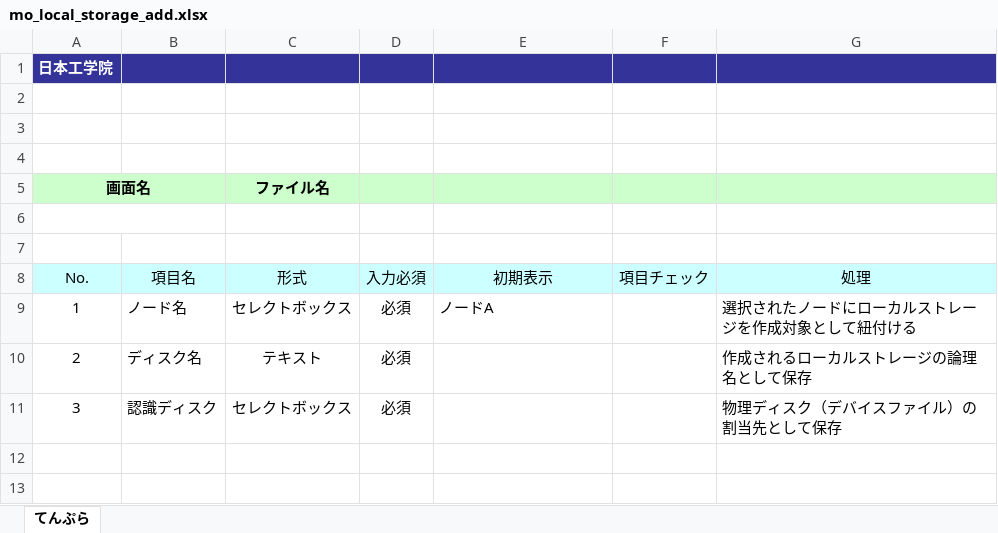
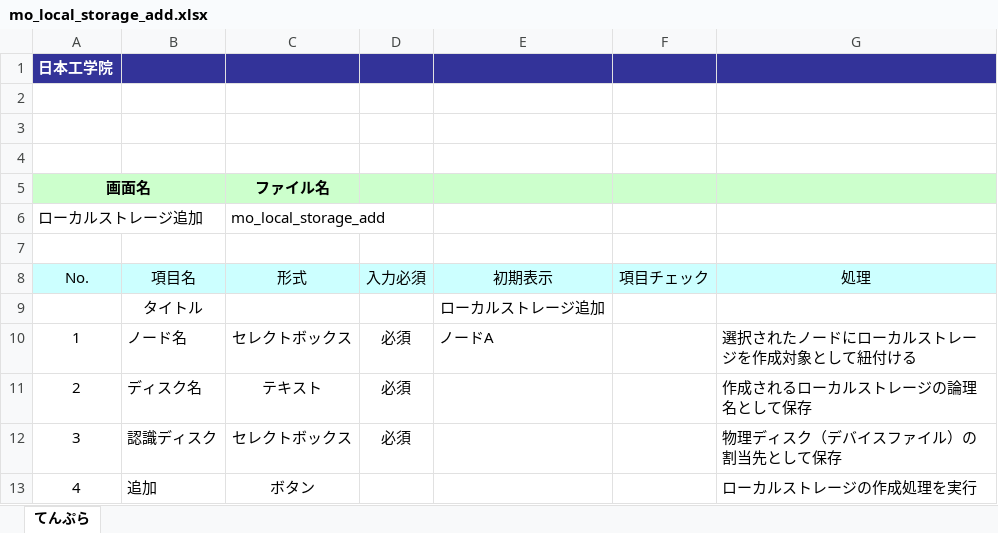
Before and after one commit to okkass/Kamata-Cloud-Infrastructure, an Excel workbook: docs/画面項目定義書/storage_management/mo_local_storage_add.xlsx, sheet てんぷら, drawn as a sheet; values as stored, in another font and other column widths than the file's, no borders; charts and pictures not drawn; the diff names each change by its address in the sheet, - before the commit and + after, or states it on an @@ line.

Commit message:
docs(画面項目定義書)タイトルやファイル名が入っておらず、さすがのSUSURUもDCに入っていってしまいました〜〜〜〜〜

```diff
--- a/docs/画面項目定義書/storage_management/mo_local_storage_add.xlsx (sheet てんぷら)
+++ b/docs/画面項目定義書/storage_management/mo_local_storage_add.xlsx (sheet てんぷら)
-row 6: (empty)
+row 6: ローカルストレージ追加 |  | mo_local_storage_add
+row 9:  | タイトル |  |  | ローカルストレージ追加
+row 13: 4 | 追加 | ボタン |  |  |  | ローカルストレージの作成処理を実行
```
Also changed, not shown: charts or pictures.
